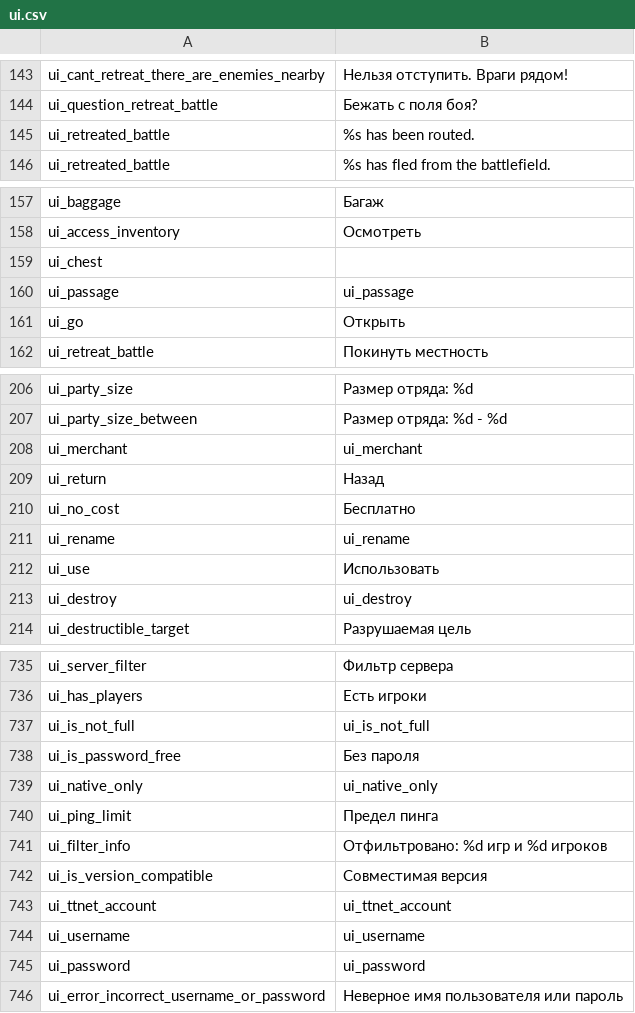
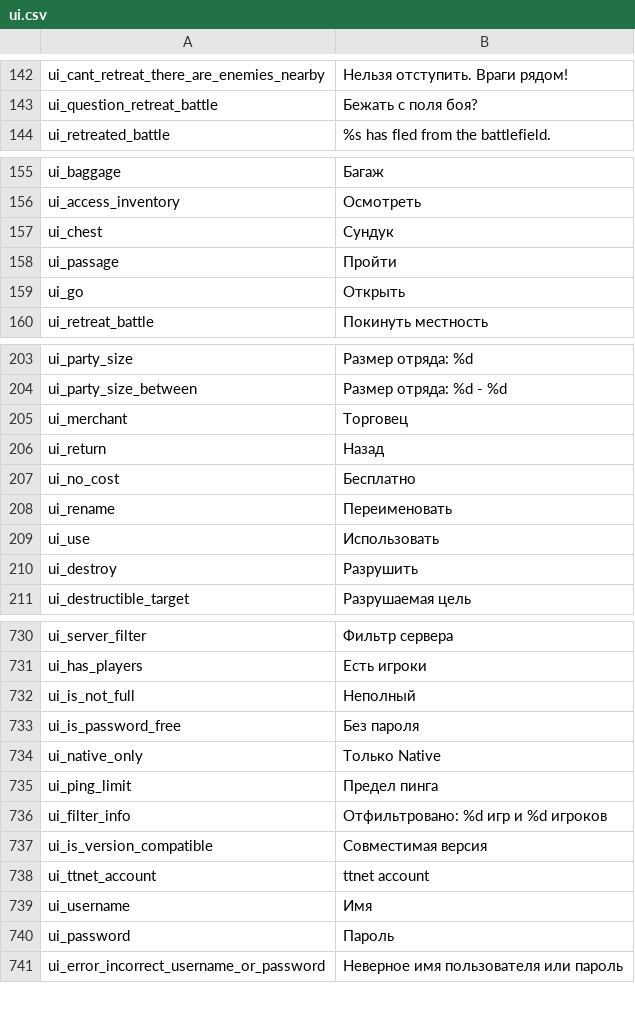
Before and after one commit to vponomaryov/mb_warband_rus, a CSV file: Modules/Viking Conquest/languages/ru/ui.csv, drawn as a sheet; only a part is shown, gaps mark what is left out; the diff covers the shown part only.

```diff
--- a/Modules/Viking Conquest/languages/ru/ui.csv
+++ b/Modules/Viking Conquest/languages/ru/ui.csv
@@ -144,3 +143,2 @@ ui_cant_retreat_there_are_enemies_nearby|Нельзя отступить. Вра
 ui_question_retreat_battle|Бежать с поля боя?
-ui_retreated_battle|%s has been routed.
 ui_retreated_battle|%s has fled from the battlefield.
@@ -158,4 +156,4 @@ ui_baggage|Багаж
 ui_access_inventory|Осмотреть
-ui_chest
-ui_passage|ui_passage
+ui_chest|Сундук
+ui_passage|Пройти
 ui_go|Открыть
@@ -207,8 +204,8 @@ ui_party_size|Размер отряда: %d
 ui_party_size_between|Размер отряда: %d - %d
-ui_merchant|ui_merchant
+ui_merchant|Торговец
 ui_return|Назад
 ui_no_cost|Бесплатно
-ui_rename|ui_rename
+ui_rename|Переименовать
 ui_use|Использовать
-ui_destroy|ui_destroy
+ui_destroy|Разрушить
 ui_destructible_target|Разрушаемая цель
@@ -736,5 +731,5 @@ ui_server_filter|Фильтр сервера
 ui_has_players|Есть игроки
-ui_is_not_full|ui_is_not_full
+ui_is_not_full|Неполный
 ui_is_password_free|Без пароля
-ui_native_only|ui_native_only
+ui_native_only|Только Native
 ui_ping_limit|Предел пинга
@@ -742,5 +737,5 @@ ui_filter_info|Отфильтровано: %d игр и %d игроков
 ui_is_version_compatible|Совместимая версия
-ui_ttnet_account|ui_ttnet_account
-ui_username|ui_username
-ui_password|ui_password
+ui_ttnet_account|ttnet account
+ui_username|Имя
+ui_password|Пароль
 ui_error_incorrect_username_or_password|Неверное имя пользователя или пароль
```
Also changed, not shown: 4 removed rows and 37 edited cells elsewhere in this file.
